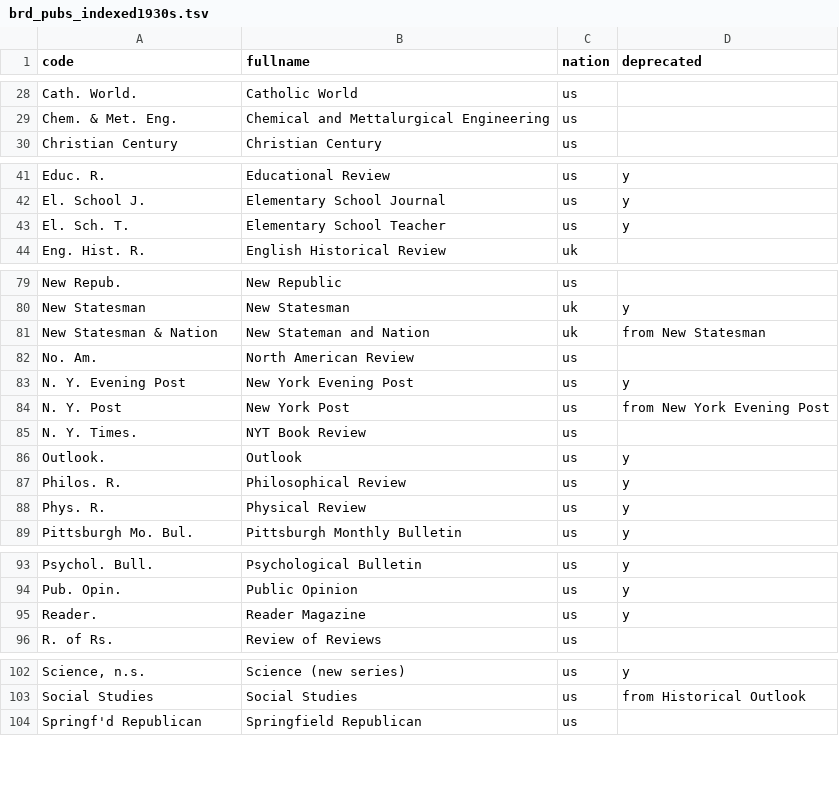
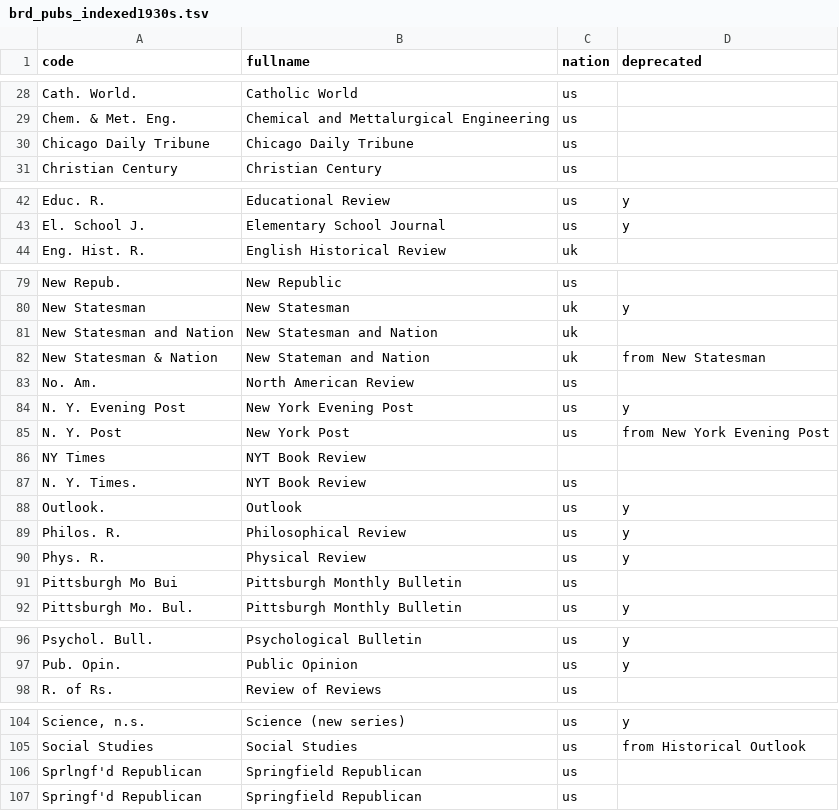
Before and after one commit to tedunderwood/reviews, a TSV file: parsers/brd1930s/brd_pubs_indexed1930s.tsv, drawn as a sheet; only a part is shown, gaps mark what is left out; removed rows and columns are numbered as before the commit, all else as after; the diff covers the shown part only; the diff names each change by its address in the sheet, - before the commit and + after, or states it on an @@ line.

Commit message:
updating publishers and reviews

```diff
--- a/parsers/brd1930s/brd_pubs_indexed1930s.tsv
+++ b/parsers/brd1930s/brd_pubs_indexed1930s.tsv
+row 30: Chicago Daily Tribune | Chicago Daily Tribune | us
-row 43: El. Sch. T. | Elementary School Teacher | us | y
+row 81: New Statesman and Nation | New Statesman and Nation | uk
+row 86: NY Times | NYT Book Review
+row 91: Pittsburgh Mo Bui | Pittsburgh Monthly Bulletin | us
-row 95: Reader. | Reader Magazine | us | y
+row 106: Sprlngf'd Republican | Springfield Republican | us
```
Also changed, not shown: 1 added row and 2 edited cells elsewhere in this file, 1 other file.
